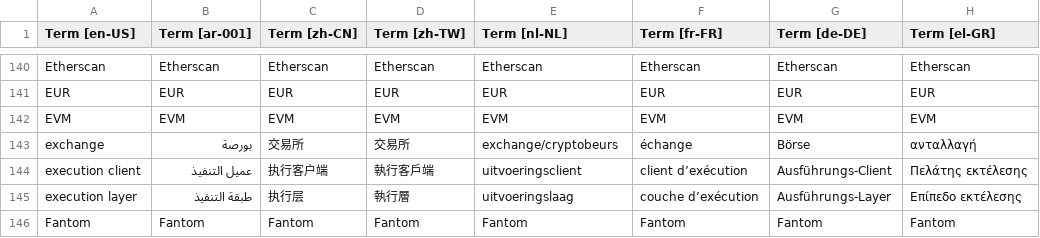
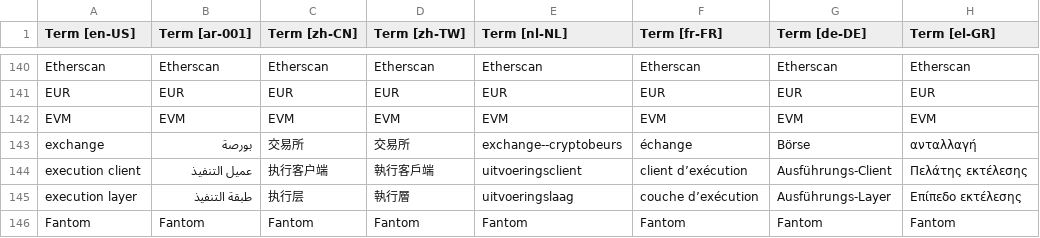
Before and after one commit to mapachurro/wordsofweb3, a CSV file: utils/data/import/all-terms.csv, drawn as a sheet; only a part is shown, gaps mark what is left out; the diff covers the shown part only; the diff names each change by its address in the sheet, - before the commit and + after, or states it on an @@ line.

```diff
--- a/utils/data/import/all-terms.csv
+++ b/utils/data/import/all-terms.csv
-E143 (Term [nl-NL]): exchange/cryptobeurs
+E143 (Term [nl-NL]): exchange--cryptobeurs
```
Also changed, not shown: 79 edited cells elsewhere in this file, 28 other files.
